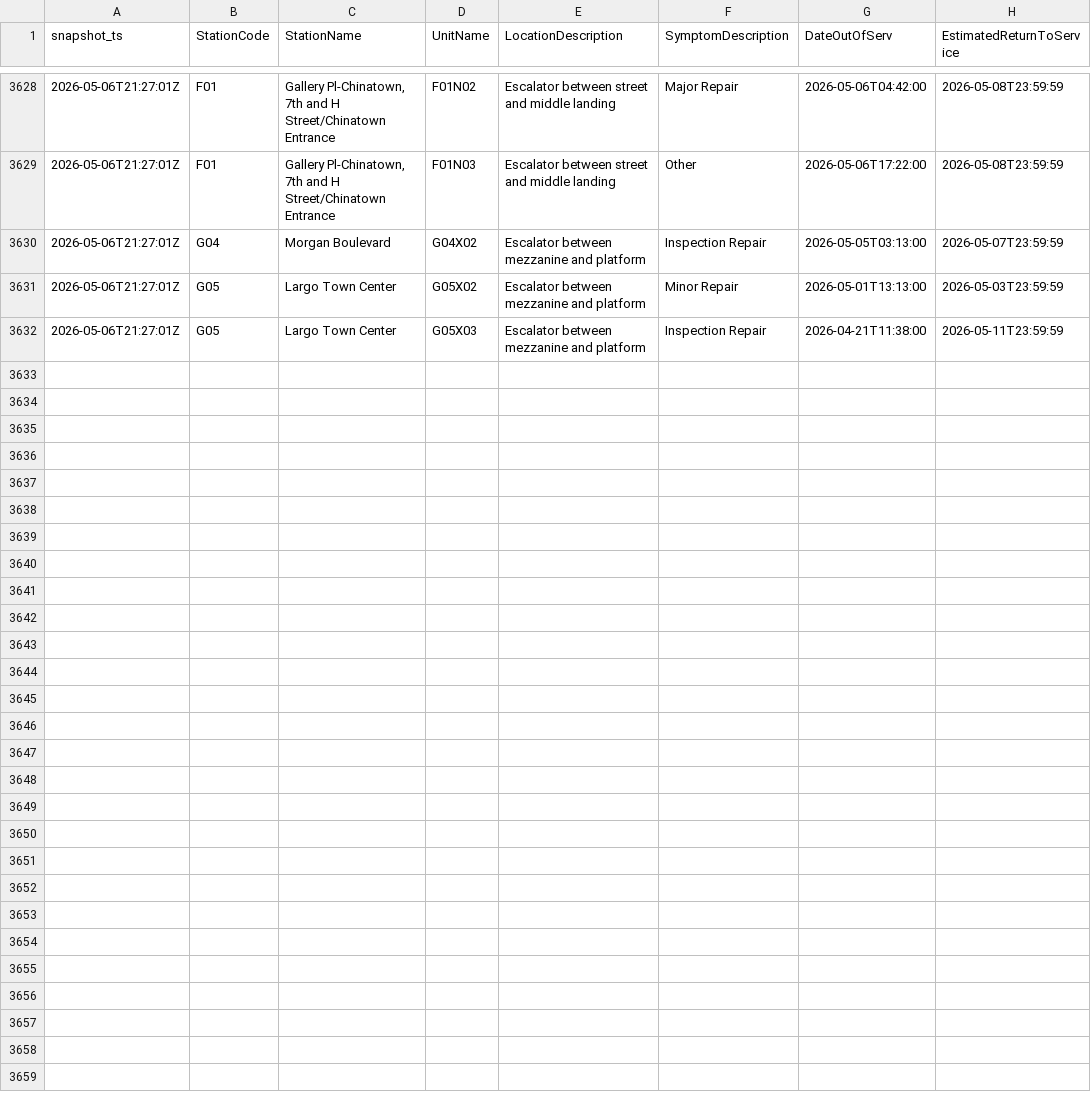
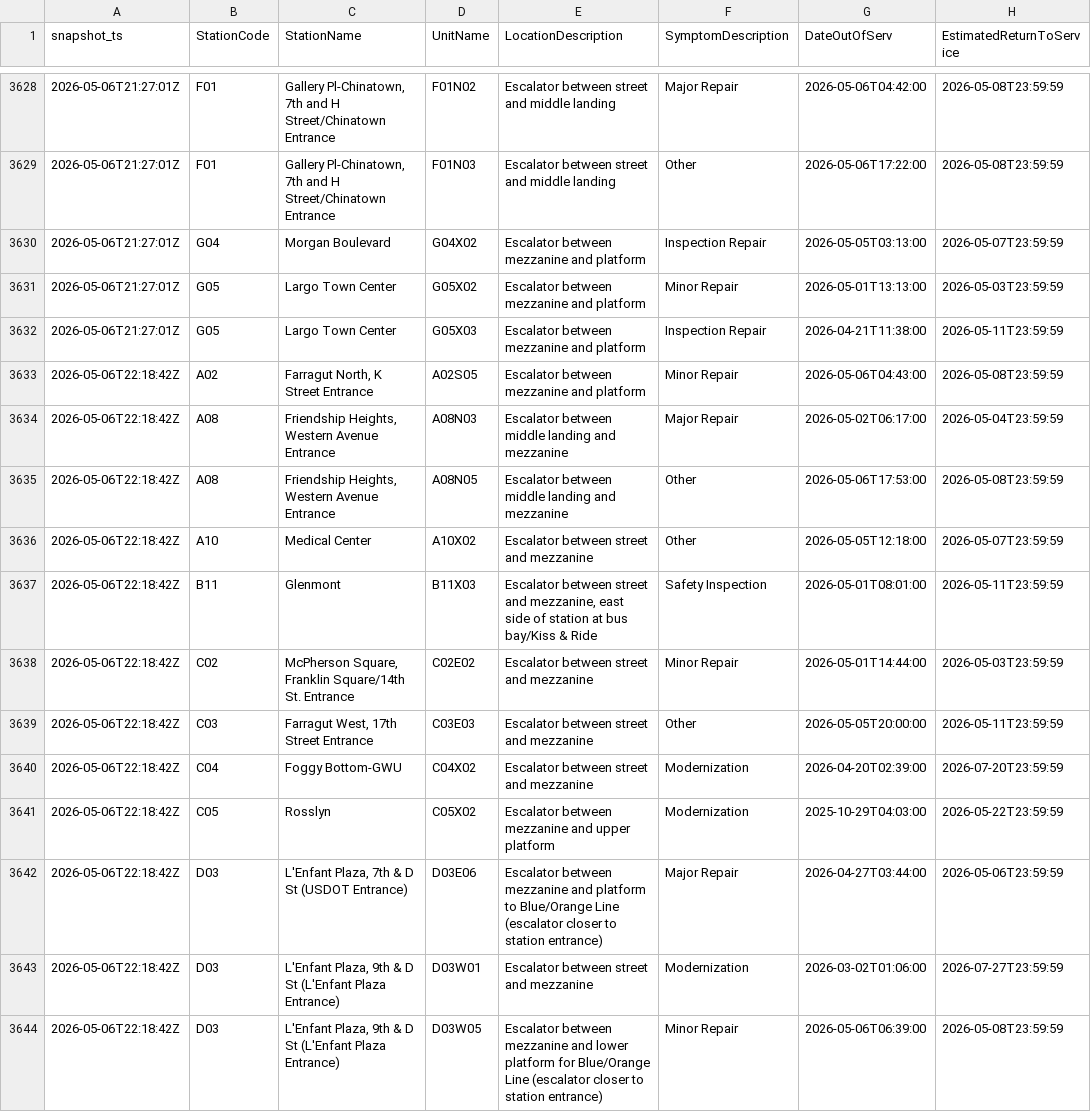
Before and after one commit to CetiAlphaFive/wmata-escalators, a CSV file: data/escalator_outages.csv, drawn as a sheet; only a part is shown, gaps mark what is left out; the diff covers the shown part only.

```diff
--- a/data/escalator_outages.csv
+++ b/data/escalator_outages.csv
@@ -3632 +3632,13 @@ snapshot_ts,StationCode,StationName,UnitName,LocationDescription,SymptomDescript
 "2026-05-06T21:27:01Z","G05","Largo Town Center","G05X03","Escalator between mezzanine and platform","Inspection Repair","2026-04-21T11:38:00","2026-05-11T23:59:59"
+"2026-05-06T22:18:42Z","A02","Farragut North, K Street Entrance","A02S05","Escalator between mezzanine and platform","Minor Repair","2026-05-06T04:43:00","2026-05-08T23:59:59"
+"2026-05-06T22:18:42Z","A08","Friendship Heights, Western Avenue Entrance","A08N03","Escalator between middle landing and mezzanine","Major Repair","2026-05-02T06:17:00","2026-05-04T23:59:59"
+"2026-05-06T22:18:42Z","A08","Friendship Heights, Western Avenue Entrance","A08N05","Escalator between middle landing and mezzanine","Other","2026-05-06T17:53:00","2026-05-08T23:59:59"
+"2026-05-06T22:18:42Z","A10","Medical Center","A10X02","Escalator between street and mezzanine","Other","2026-05-05T12:18:00","2026-05-07T23:59:59"
+"2026-05-06T22:18:42Z","B11","Glenmont","B11X03","Escalator between street and mezzanine, east side of station at bus bay/Kiss & Ride","Safety Inspection","2026-05-01T08:01:00","2026-05-11T23:59:59"
+"2026-05-06T22:18:42Z","C02","McPherson Square, Franklin Square/14th St. Entrance","C02E02","Escalator between street and mezzanine","Minor Repair","2026-05-01T14:44:00","2026-05-03T23:59:59"
+"2026-05-06T22:18:42Z","C03","Farragut West, 17th Street Entrance","C03E03","Escalator between street and mezzanine","Other","2026-05-05T20:00:00","2026-05-11T23:59:59"
+"2026-05-06T22:18:42Z","C04","Foggy Bottom-GWU","C04X02","Escalator between street and mezzanine","Modernization","2026-04-20T02:39:00","2026-07-20T23:59:59"
+"2026-05-06T22:18:42Z","C05","Rosslyn","C05X02","Escalator between mezzanine and upper platform","Modernization","2025-10-29T04:03:00","2026-05-22T23:59:59"
+"2026-05-06T22:18:42Z","D03","L'Enfant Plaza, 7th & D St (USDOT Entrance)","D03E06","Escalator between mezzanine and platform to Blue/Orange Line (escalator closer to station entrance)","Major Repair","2026-04-27T03:44:00","2026-05-06T23:59:59"
+"2026-05-06T22:18:42Z","D03","L'Enfant Plaza, 9th & D St  (L'Enfant Plaza Entrance)","D03W01","Escalator between street and mezzanine","Modernization","2026-03-02T01:06:00","2026-07-27T23:59:59"
+"2026-05-06T22:18:42Z","D03","L'Enfant Plaza, 9th & D St  (L'Enfant Plaza Entrance)","D03W05","Escalator between mezzanine and lower platform for Blue/Orange Line (escalator closer to station entrance)","Minor Repair","2026-05-06T06:39:00","2026-05-08T23:59:59"
```
Also changed, not shown: 12 added rows elsewhere in this file, 1 other file.
